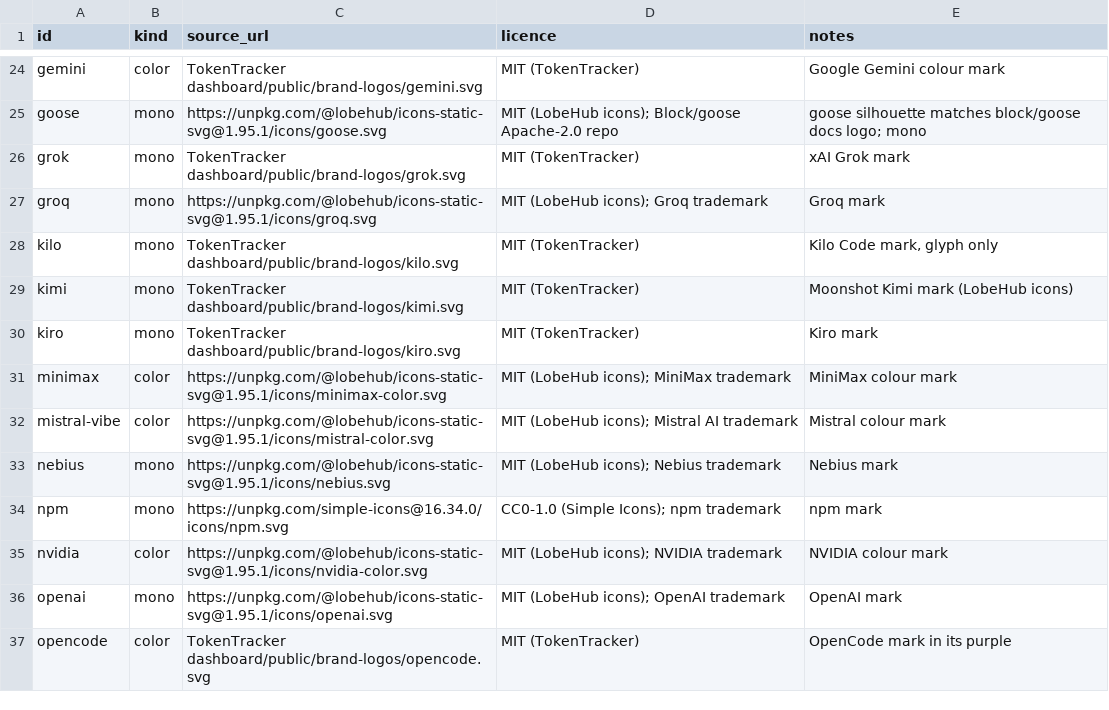
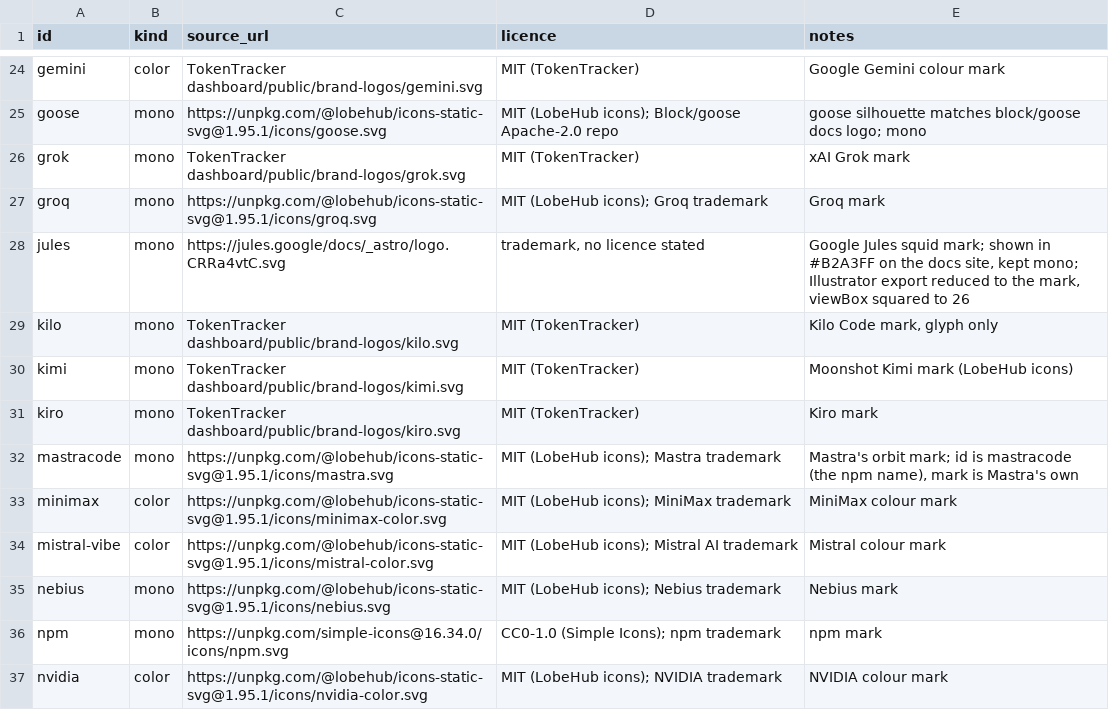
Before and after one commit to c-wenlong/quiver, a TSV file: app/Sources/QuiverCore/Resources/harness-icons.tsv, drawn as a sheet; only a part is shown, gaps mark what is left out; the shorter side is filled out with more unchanged rows; the diff names each change by its address in the sheet, - before the commit and + after, or states it on an @@ line.

Commit message:
app: Jules and Mastra marks for the Add harness sheet

```diff
--- a/app/Sources/QuiverCore/Resources/harness-icons.tsv
+++ b/app/Sources/QuiverCore/Resources/harness-icons.tsv
+row 28: jules | mono | https://jules.google/docs/_astro/logo.CRRa4vtC.svg | trademark, no licence stated | Google Jules squid mark; shown in #B2A3FF on the docs site, kept mono; Illustrator export reduced to the mark, viewBox squared to 26
+row 32: mastracode | mono | https://unpkg.com/@lobehub/icons-static-svg@1.95.1/icons/mastra.svg | MIT (LobeHub icons); Mastra trademark | Mastra's orbit mark; id is mastracode (the npm name), mark is Mastra's own
```
Also changed, not shown: 2 other files.
